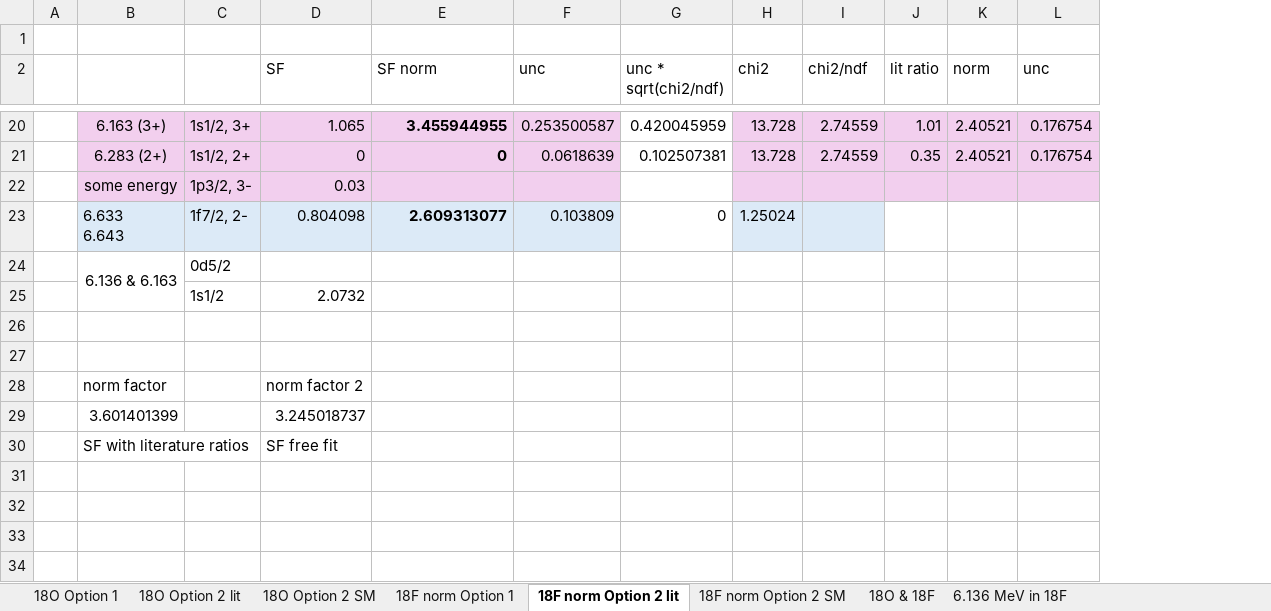
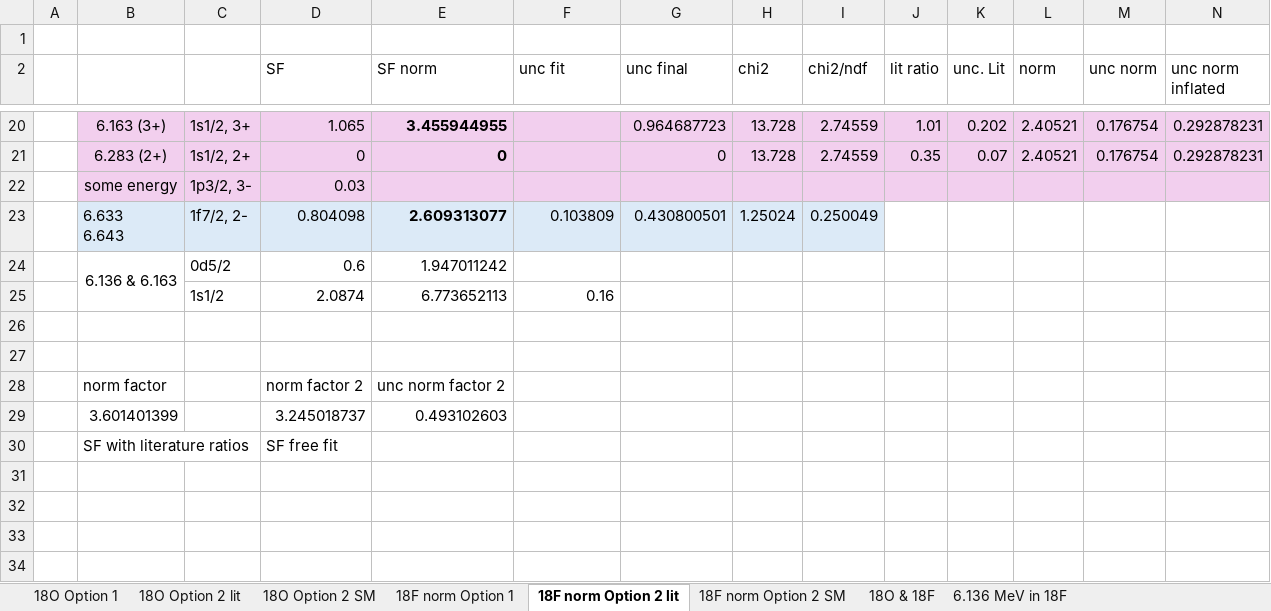
Before and after one commit to annakawecka/digios, an Excel workbook: analysis/final_working/free_lit_SM_SF_18F_18O.xlsx, sheet 18F norm Option 2 lit, drawn as a sheet; only a part is shown, gaps mark what is left out; values as stored, in another font and other column widths than the file's, no borders; removed rows and columns are numbered as before the commit, all else as after; rows hold the shown columns only; the diff covers the shown part only; the diff names each change by its address in the sheet, - before the commit and + after, or states it on an @@ line.

```diff
--- a/analysis/final_working/free_lit_SM_SF_18F_18O.xlsx (sheet 18F norm Option 2 lit)
+++ b/analysis/final_working/free_lit_SM_SF_18F_18O.xlsx (sheet 18F norm Option 2 lit)
+column K (unc. Lit), rows 20-21: 0.202 | 0.07
+column N (unc norm inflated), rows 20-21: 0.292878231 | 0.292878231
-F2: unc
+F2: unc fit
-G2: unc * sqrt(chi2/ndf)
+G2: unc final
-M2: unc
+M2: unc norm
-F20 (unc fit): 0.253500587
+F20 (unc fit): (empty)
-G20:G22 fill: none
+G20:G22 fill: #F2CFEE
-G20 (unc final): 0.420045959
+G20 (unc final): 0.964687723
-F21 (unc fit): 0.0618639
+F21 (unc fit): (empty)
-G21 (unc final): 0.102507381
+G21 (unc final): 0
-G23 (unc final): 0
+G23 (unc final): 0.430800501
-G23 fill: none
+G23 fill: #DCEAF7
-I23 (chi2/ndf): (empty)
+I23 (chi2/ndf): 0.250049
-D24 (SF): (empty)
+D24 (SF): 0.6
-E24 (SF norm): (empty)
+E24 (SF norm): 1.947011242
-row 25:  |  | 1s1/2 | 2.0732
+row 25:  |  | 1s1/2 | 2.0874 | 6.773652113 | 0.16
-E28 (SF norm): (empty)
+E28 (SF norm): unc norm factor 2
-E29 (SF norm): (empty)
+E29 (SF norm): 0.493102603
```
Also changed, not shown: 5 added rows, 5 removed rows, 16 edited cells and cell formats elsewhere in this sheet, sheet 18O & 18F, sheet 18O Option 2 lit, sheet 18F norm Option 1, formulas that keep their value.
